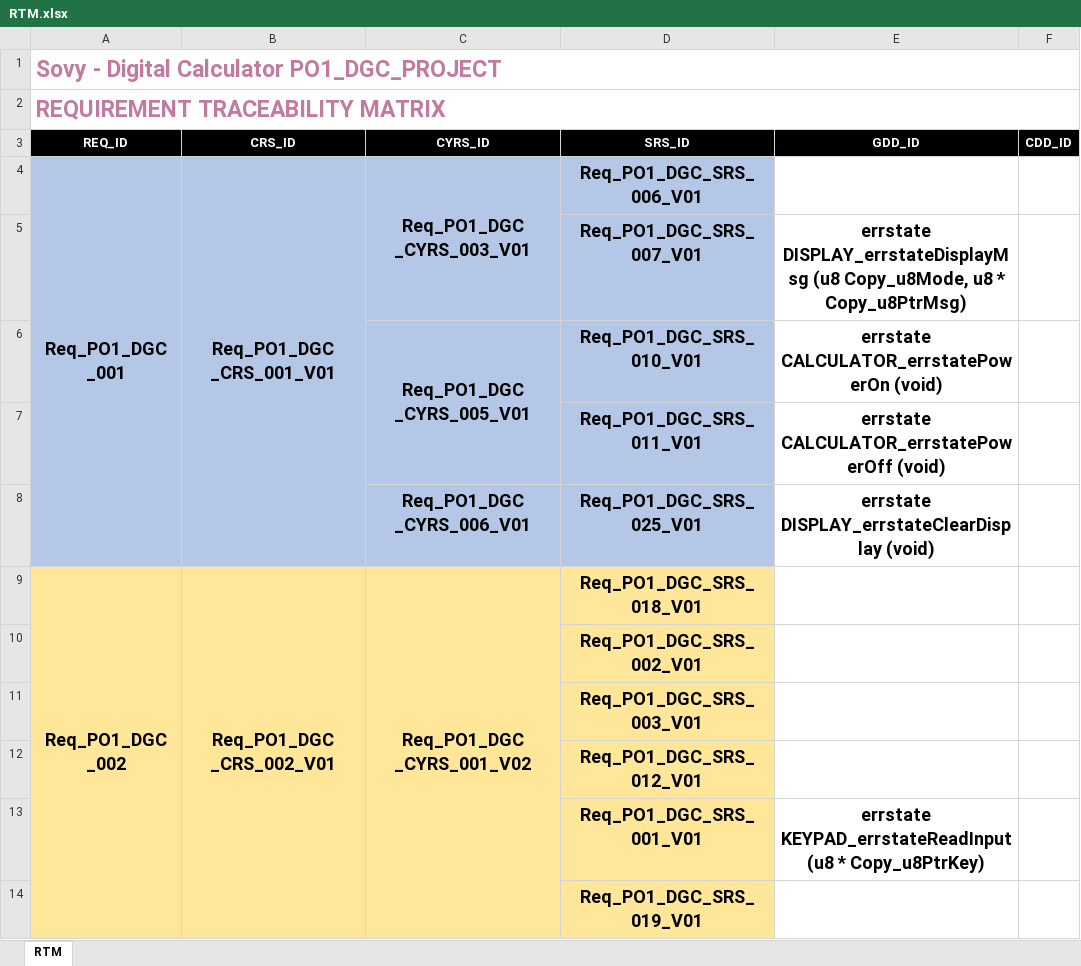
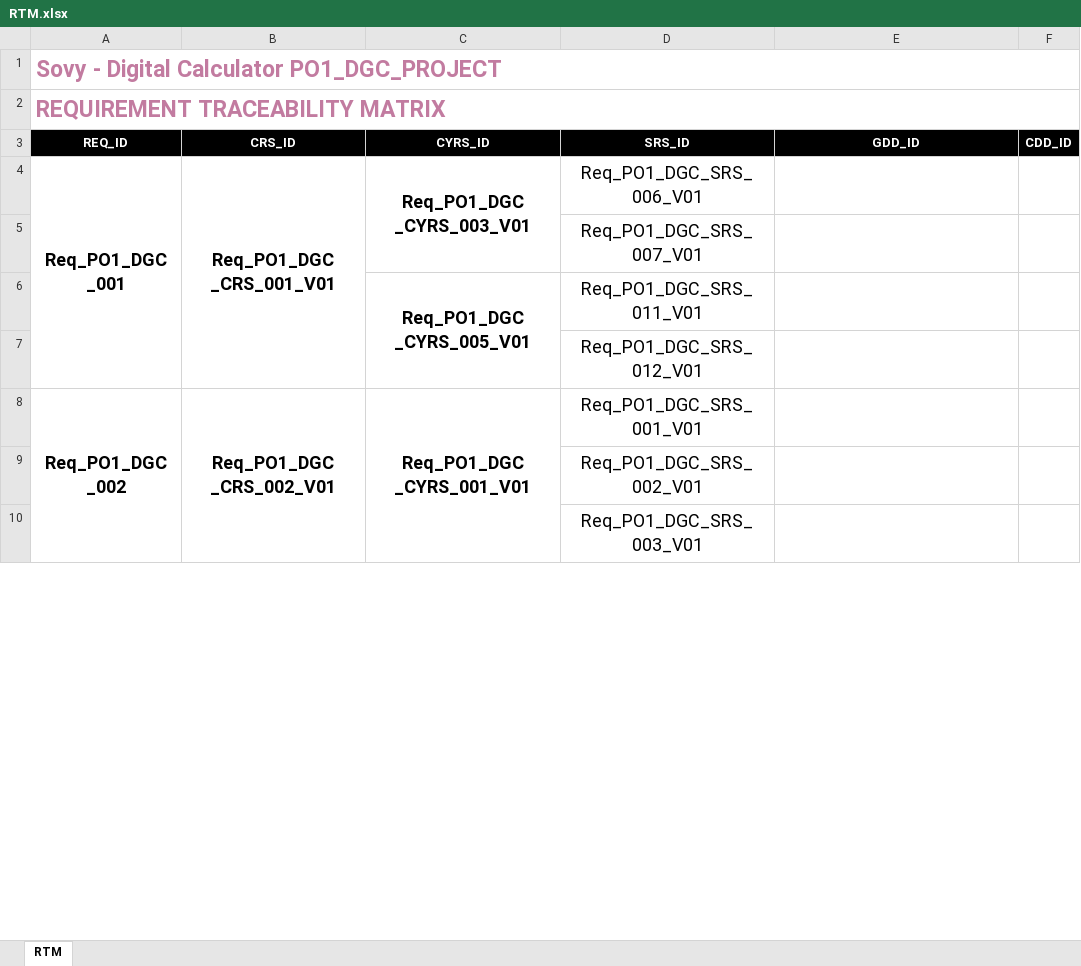
Before and after one commit to Hazemmekawy/SWE_Digital_Calculator, an Excel workbook: Software Specification/Tracability/RTM.xlsx, sheet RTM, drawn as a sheet; only a part is shown; values as stored, in another font and other column widths than the file's, no borders; removed rows and columns are numbered as before the commit, all else as after; the diff covers the shown part only; the diff names each change by its address in the sheet, - before the commit and + after, or states it on an @@ line.

```diff
--- a/Software Specification/Tracability/RTM.xlsx (sheet RTM)
+++ b/Software Specification/Tracability/RTM.xlsx (sheet RTM)
-A4:D6 fill: #B4C7E7
+A4:D6 fill: none
-D4:D6 bold: on
+D4:D6 bold: off
-E5 (GDD_ID): errstate DISPLAY_errstateDisplayMsg (u8 Copy_u8Mode, u8 * Copy_u8PtrMsg)
+E5 (GDD_ID): (empty)
-D6 (SRS_ID): Req_PO1_DGC_SRS_010_V01
+D6 (SRS_ID): Req_PO1_DGC_SRS_011_V01
-E6 (GDD_ID): errstate CALCULATOR_errstatePowerOn (void)
+E6 (GDD_ID): (empty)
-row 7:  |  |  | Req_PO1_DGC_SRS_011_V01 | errstate CALCULATOR_errstatePowerOff (void)
-row 8:  |  | Req_PO1_DGC _CYRS_006_V01 | Req_PO1_DGC_SRS_025_V01 | errstate DISPLAY_errstateClearDisplay (void)
@@ row 12 moved to row 7: Req_PO1_DGC_SRS_012_V01 @@
-A8:D10 fill: #FFE699
+A8:D10 fill: none
-C8 (CYRS_ID): Req_PO1_DGC _CYRS_001_V02
+C8 (CYRS_ID): Req_PO1_DGC _CYRS_001_V01
-D8 (SRS_ID): Req_PO1_DGC_SRS_018_V01
+D8 (SRS_ID): Req_PO1_DGC_SRS_001_V01
-D8:D10 bold: on
+D8:D10 bold: off
-row 13:  |  |  | Req_PO1_DGC_SRS_001_V01 | errstate KEYPAD_errstateReadInput (u8 * Copy_u8PtrKey)
-row 14:  |  |  | Req_PO1_DGC_SRS_019_V01
```
Also changed, not shown: 9 removed rows, 4 edited cells and cell formats elsewhere in this sheet, Input documents/SIQ.xlsx, SW deliveries log/PP.xlsx, 6 other files.
